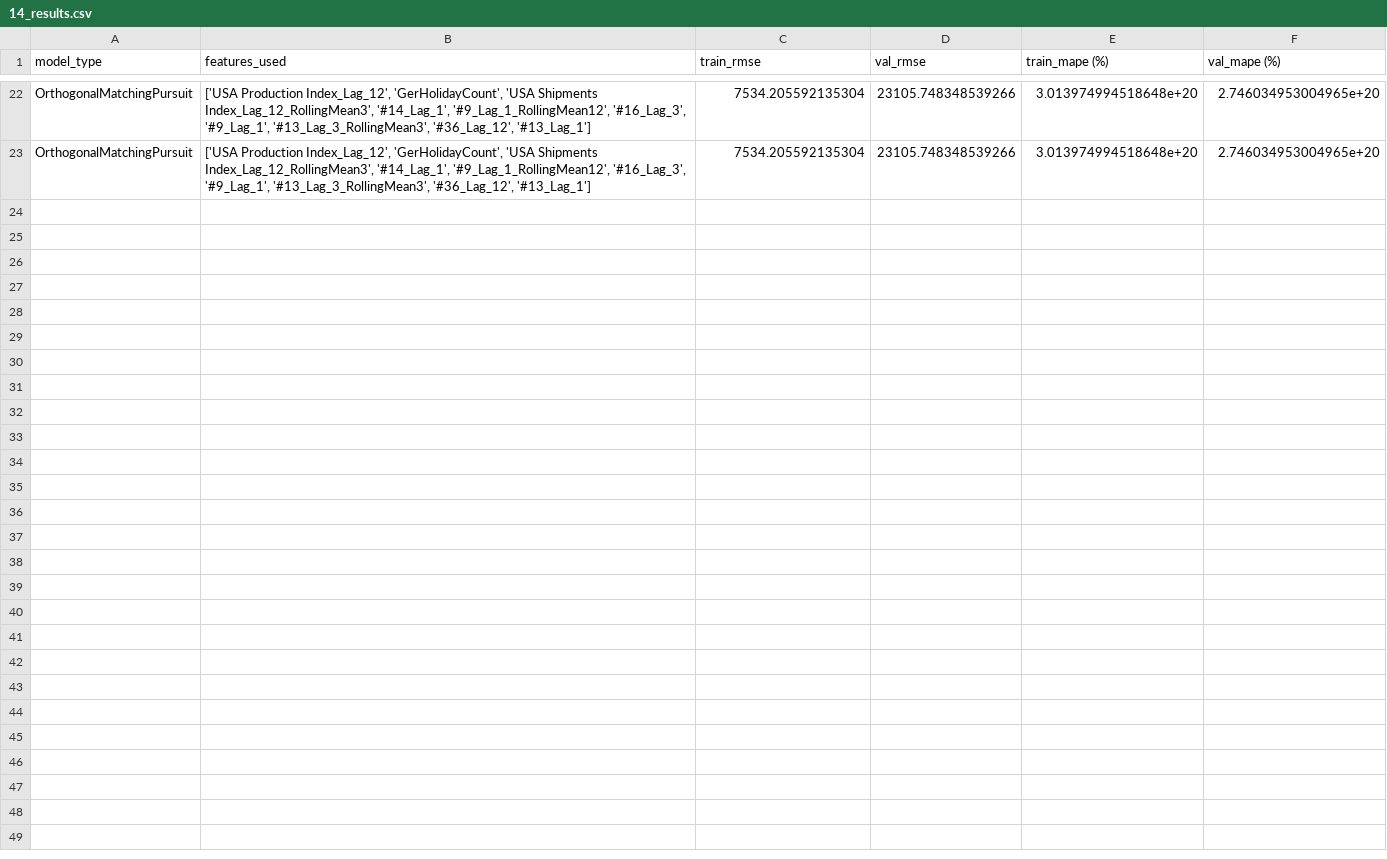
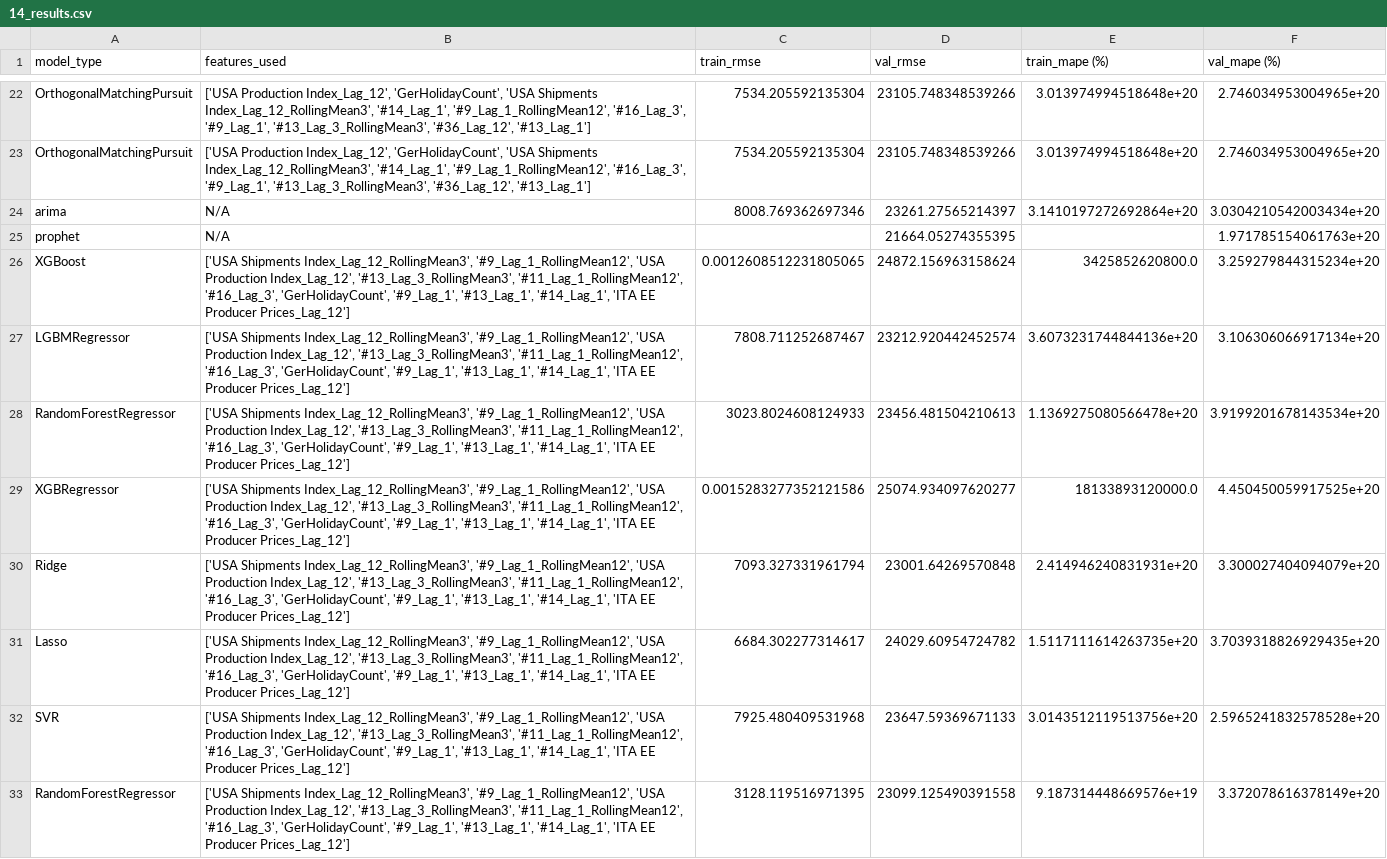
Before and after one commit to MGN19/Siemens-forecast, a CSV file: modelling_csvs/14_results.csv, drawn as a sheet; only a part is shown, gaps mark what is left out; the diff names each change by its address in the sheet, - before the commit and + after, or states it on an @@ line.

```diff
--- a/modelling_csvs/14_results.csv
+++ b/modelling_csvs/14_results.csv
+row 24: arima | N/A | 8008.769362697346 | 23261.27565214397 | 3.1410197272692864e+20 | 3.0304210542003434e+20
+row 25: prophet | N/A |  | 21664.05274355395 |  | 1.971785154061763e+20
+row 26: XGBoost | ['USA Shipments Index_Lag_12_RollingMean3', '#9_Lag_1_RollingMean12', 'USA Production Index_Lag_12', '#13_Lag_3_RollingMean3', '#11_Lag_1_RollingMean12', '#16_Lag_3', 'GerHolidayCount', '#9_Lag_1', '#13_Lag_1', '#14_Lag_1', 'ITA EE Producer Prices_Lag_12'] | 0.0012608512231805065 | 24872.156963158624 | 3425852620800.0 | 3.259279844315234e+20
+row 27: LGBMRegressor | ['USA Shipments Index_Lag_12_RollingMean3', '#9_Lag_1_RollingMean12', 'USA Production Index_Lag_12', '#13_Lag_3_RollingMean3', '#11_Lag_1_RollingMean12', '#16_Lag_3', 'GerHolidayCount', '#9_Lag_1', '#13_Lag_1', '#14_Lag_1', 'ITA EE Producer Prices_Lag_12'] | 7808.711252687467 | 23212.920442452574 | 3.6073231744844136e+20 | 3.106306066917134e+20
+row 28: RandomForestRegressor | ['USA Shipments Index_Lag_12_RollingMean3', '#9_Lag_1_RollingMean12', 'USA Production Index_Lag_12', '#13_Lag_3_RollingMean3', '#11_Lag_1_RollingMean12', '#16_Lag_3', 'GerHolidayCount', '#9_Lag_1', '#13_Lag_1', '#14_Lag_1', 'ITA EE Producer Prices_Lag_12'] | 3023.8024608124933 | 23456.481504210613 | 1.1369275080566478e+20 | 3.9199201678143534e+20
+row 29: XGBRegressor | ['USA Shipments Index_Lag_12_RollingMean3', '#9_Lag_1_RollingMean12', 'USA Production Index_Lag_12', '#13_Lag_3_RollingMean3', '#11_Lag_1_RollingMean12', '#16_Lag_3', 'GerHolidayCount', '#9_Lag_1', '#13_Lag_1', '#14_Lag_1', 'ITA EE Producer Prices_Lag_12'] | 0.0015283277352121586 | 25074.934097620277 | 18133893120000.0 | 4.450450059917525e+20
+row 30: Ridge | ['USA Shipments Index_Lag_12_RollingMean3', '#9_Lag_1_RollingMean12', 'USA Production Index_Lag_12', '#13_Lag_3_RollingMean3', '#11_Lag_1_RollingMean12', '#16_Lag_3', 'GerHolidayCount', '#9_Lag_1', '#13_Lag_1', '#14_Lag_1', 'ITA EE Producer Prices_Lag_12'] | 7093.327331961794 | 23001.64269570848 | 2.414946240831931e+20 | 3.300027404094079e+20
+row 31: Lasso | ['USA Shipments Index_Lag_12_RollingMean3', '#9_Lag_1_RollingMean12', 'USA Production Index_Lag_12', '#13_Lag_3_RollingMean3', '#11_Lag_1_RollingMean12', '#16_Lag_3', 'GerHolidayCount', '#9_Lag_1', '#13_Lag_1', '#14_Lag_1', 'ITA EE Producer Prices_Lag_12'] | 6684.302277314617 | 24029.60954724782 | 1.5117111614263735e+20 | 3.7039318826929435e+20
+row 32: SVR | ['USA Shipments Index_Lag_12_RollingMean3', '#9_Lag_1_RollingMean12', 'USA Production Index_Lag_12', '#13_Lag_3_RollingMean3', '#11_Lag_1_RollingMean12', '#16_Lag_3', 'GerHolidayCount', '#9_Lag_1', '#13_Lag_1', '#14_Lag_1', 'ITA EE Producer Prices_Lag_12'] | 7925.480409531968 | 23647.59369671133 | 3.0143512119513756e+20 | 2.5965241832578528e+20
+row 33: RandomForestRegressor | ['USA Shipments Index_Lag_12_RollingMean3', '#9_Lag_1_RollingMean12', 'USA Production Index_Lag_12', '#13_Lag_3_RollingMean3', '#11_Lag_1_RollingMean12', '#16_Lag_3', 'GerHolidayCount', '#9_Lag_1', '#13_Lag_1', '#14_Lag_1', 'ITA EE Producer Prices_Lag_12'] | 3128.119516971395 | 23099.125490391558 | 9.187314448669576e+19 | 3.372078616378149e+20
```
Also changed, not shown: modelling_csvs/11_results.csv, modelling_csvs/13_results.csv, 7 other files.
